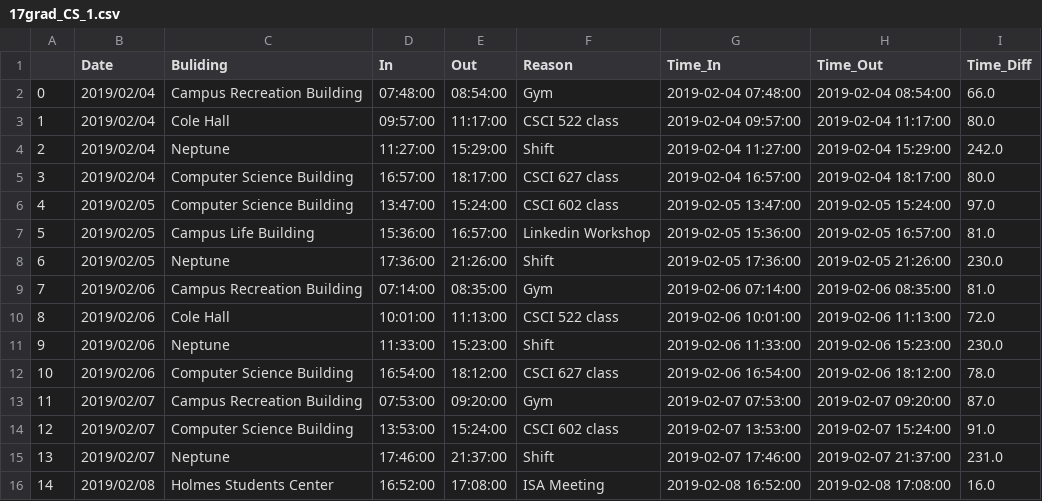
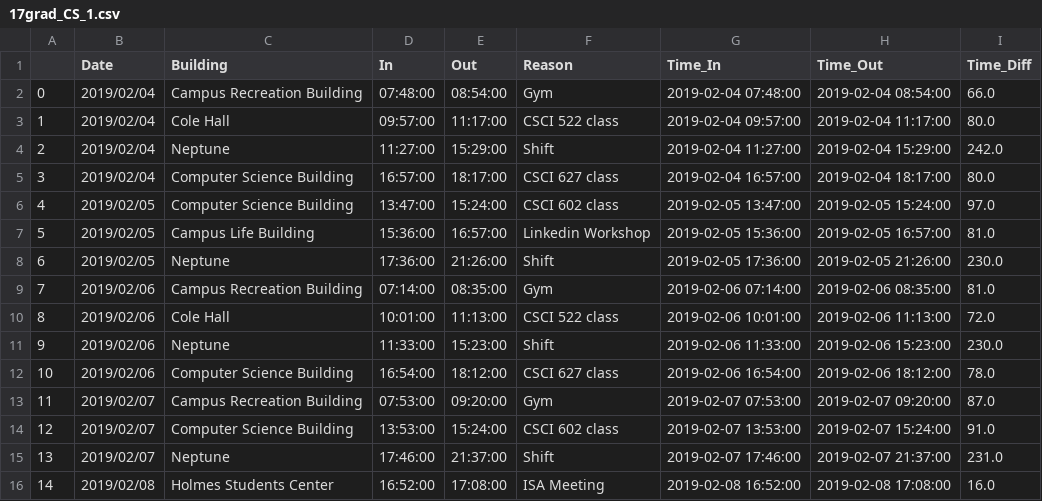
Before and after one commit to eparrish64/csci627-project00-eparrish64, a CSV file: Data/Massaged_Data/17grad_CS_1.csv, drawn as a sheet.

```diff
--- a/Data/Massaged_Data/17grad_CS_1.csv
+++ b/Data/Massaged_Data/17grad_CS_1.csv
@@ -1,2 +1,2 @@
-,Date,Buliding,In,Out,Reason,Time_In,Time_Out,Time_Diff
+,Date,Building,In,Out,Reason,Time_In,Time_Out,Time_Diff
 0,2019/02/04,Campus Recreation Building,07:48:00,08:54:00,Gym,2019-02-04 07:48:00,2019-02-04 08:54:00,66.0
```
Also changed, not shown: Data/Massaged_Data/01grad_Physics_1.csv, Data/Massaged_Data/18grad_CS_1.csv, 8 other files.
